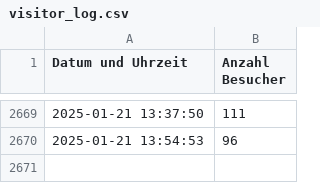
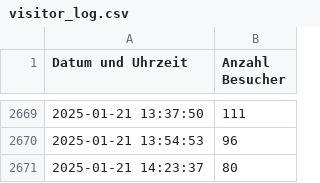
Before and after one commit to thomaspreisig/fitnesspark, a CSV file: visitor_log.csv, drawn as a sheet; only a part is shown, gaps mark what is left out; the diff names each change by its address in the sheet, - before the commit and + after, or states it on an @@ line.

```diff
--- a/visitor_log.csv
+++ b/visitor_log.csv
+row 2671: 2025-01-21 14:23:37 | 80
```
